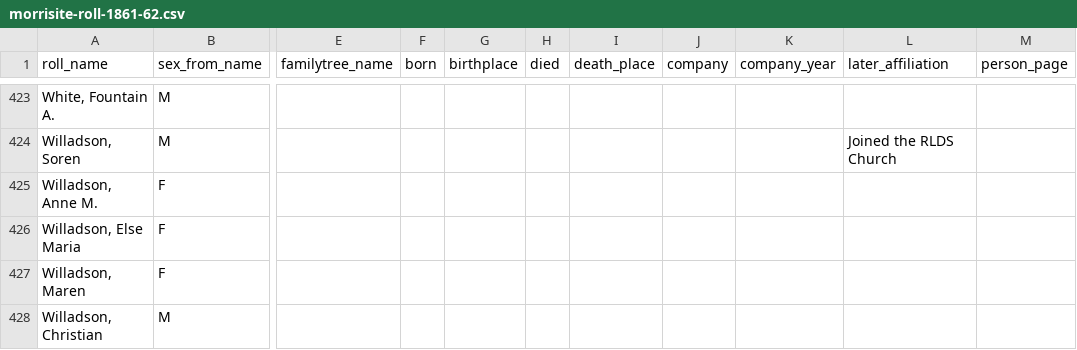
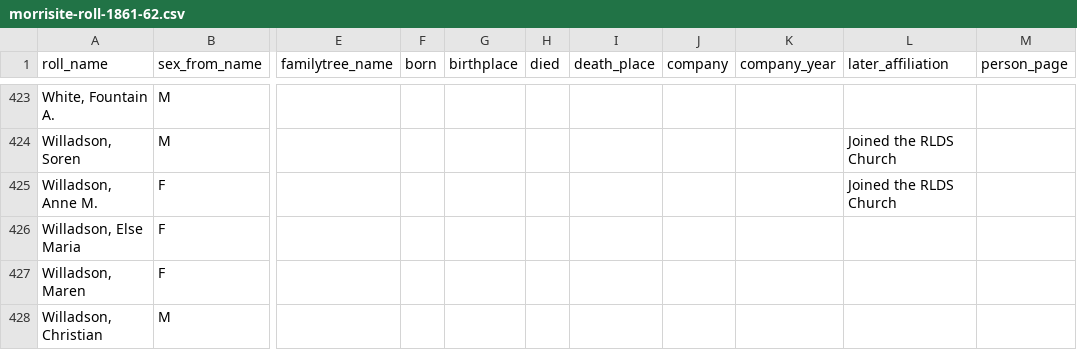
Before and after one commit to ericpaulrogers/morrisite.org, a CSV file: data/morrisite-roll-1861-62.csv, drawn as a sheet; only a part is shown, gaps mark what is left out; the diff names each change by its address in the sheet, - before the commit and + after, or states it on an @@ line.

```diff
--- a/data/morrisite-roll-1861-62.csv
+++ b/data/morrisite-roll-1861-62.csv
-L425 (later_affiliation): (empty)
+L425 (later_affiliation): Joined the RLDS Church
```
Also changed, not shown: data/morrisite-whereabouts.csv, 12 other files.
